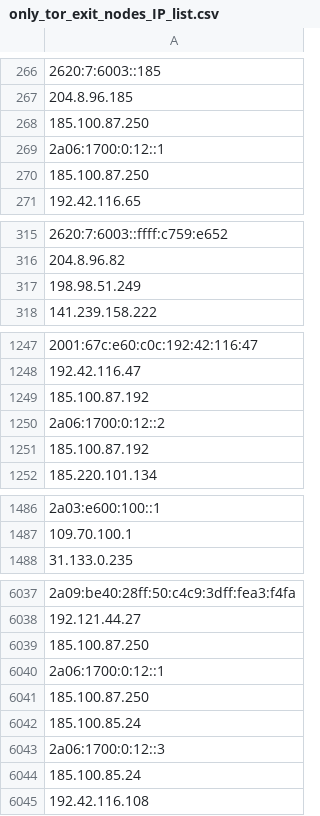
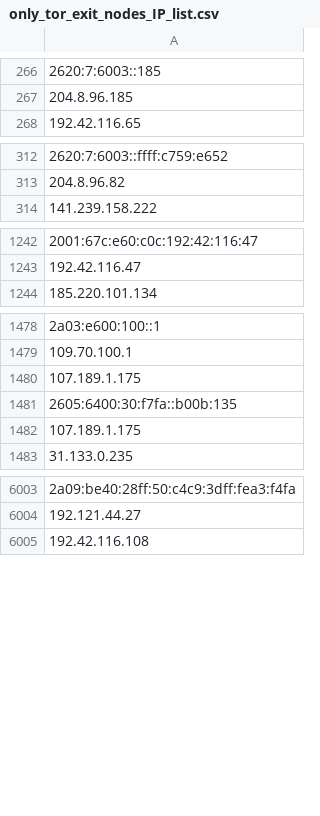
Before and after one commit to bhardwajRahul/awesome-lists, a CSV file: Lists/TOR/only_tor_exit_nodes_IP_list.csv, drawn as a sheet; only a part is shown, gaps mark what is left out; removed rows and columns are numbered as before the commit, all else as after; the diff covers the shown part only; the diff names each change by its address in the sheet, - before the commit and + after, or states it on an @@ line.

```diff
--- a/Lists/TOR/only_tor_exit_nodes_IP_list.csv
+++ b/Lists/TOR/only_tor_exit_nodes_IP_list.csv
-row 268: 185.100.87.250
-row 269: 2a06:1700:0:12::1
-row 270: 185.100.87.250
-row 317: 198.98.51.249
-row 1249: 185.100.87.192
-row 1250: 2a06:1700:0:12::2
-row 1251: 185.100.87.192
+row 1480: 107.189.1.175
+row 1481: 2605:6400:30:f7fa::b00b:135
+row 1482: 107.189.1.175
-row 6039: 185.100.87.250
-row 6040: 2a06:1700:0:12::1
-row 6041: 185.100.87.250
-row 6042: 185.100.85.24
-row 6043: 2a06:1700:0:12::3
-row 6044: 185.100.85.24
```
Also changed, not shown: 15 added rows and 72 removed rows elsewhere in this file, Lists/TOR/only_tor_guard_nodes_IP_list.csv, 1 other file.
